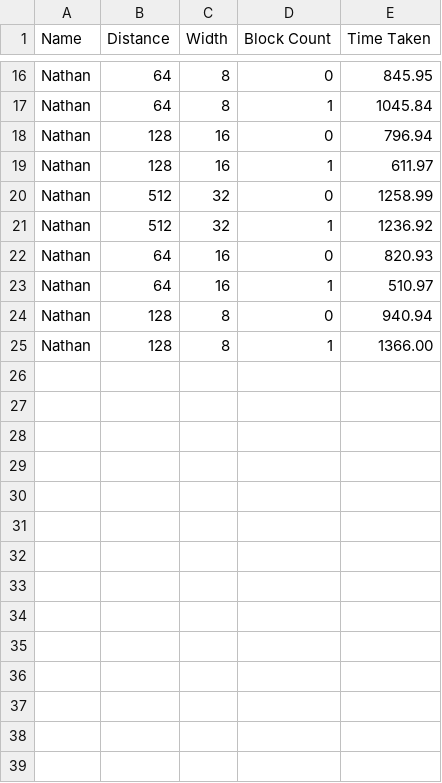
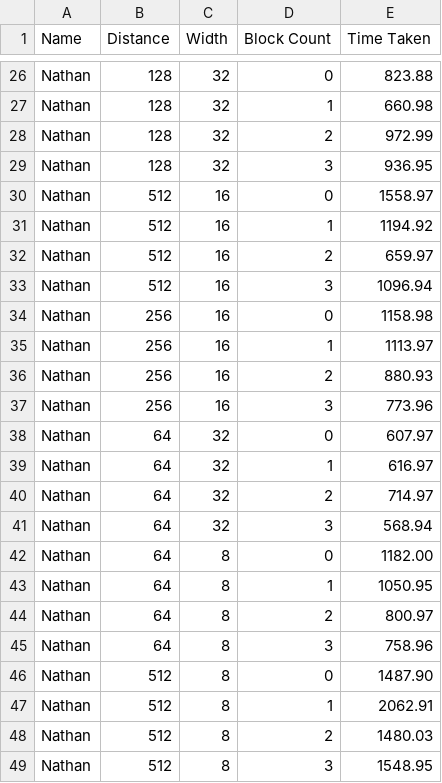
Before and after one commit to nathanscott01/UNI2024, a CSV file: COSC368 - 24S2/Labs/Lab 3/fitts_tests.csv, drawn as a sheet; only a part is shown, gaps mark what is left out; addresses are those after the commit; the diff covers the shown part only; the diff names each change by its address in the sheet, - before the commit and + after, or states it on an @@ line.

```diff
--- a/COSC368 - 24S2/Labs/Lab 3/fitts_tests.csv
+++ b/COSC368 - 24S2/Labs/Lab 3/fitts_tests.csv
-B26:B27 (Distance): 64
+B26:B27 (Distance): 128
-C26:C27 (Width): 8
+C26:C27 (Width): 32
-E26 (Time Taken): 845.95
+E26 (Time Taken): 823.88
-E27 (Time Taken): 1045.84
+E27 (Time Taken): 660.98
+row 28: Nathan | 128 | 32 | 2 | 972.99
+row 29: Nathan | 128 | 32 | 3 | 936.95
-B30:B31 (Distance): 128
+B30:B31 (Distance): 512
-E30 (Time Taken): 796.94
+E30 (Time Taken): 1558.97
-E31 (Time Taken): 611.97
+E31 (Time Taken): 1194.92
+row 32: Nathan | 512 | 16 | 2 | 659.97
+row 33: Nathan | 512 | 16 | 3 | 1096.94
+row 34: Nathan | 256 | 16 | 0 | 1158.98
+row 35: Nathan | 256 | 16 | 1 | 1113.97
+row 36: Nathan | 256 | 16 | 2 | 880.93
+row 37: Nathan | 256 | 16 | 3 | 773.96
-B38:B39 (Distance): 512
+B38:B39 (Distance): 64
-E38 (Time Taken): 1258.99
+E38 (Time Taken): 607.97
-E39 (Time Taken): 1236.92
+E39 (Time Taken): 616.97
+row 40: Nathan | 64 | 32 | 2 | 714.97
+row 41: Nathan | 64 | 32 | 3 | 568.94
-C42:C43 (Width): 16
+C42:C43 (Width): 8
-E42 (Time Taken): 820.93
+E42 (Time Taken): 1182.00
-E43 (Time Taken): 510.97
+E43 (Time Taken): 1050.95
+row 44: Nathan | 64 | 8 | 2 | 800.97
+row 45: Nathan | 64 | 8 | 3 | 758.96
-B46:B47 (Distance): 128
+B46:B47 (Distance): 512
-E46 (Time Taken): 940.94
+E46 (Time Taken): 1487.90
-E47 (Time Taken): 1366.00
+E47 (Time Taken): 2062.91
+row 48: Nathan | 512 | 8 | 2 | 1480.03
+row 49: Nathan | 512 | 8 | 3 | 1548.95
```
Also changed, not shown: 12 added rows, 2 removed rows and 22 edited cells elsewhere in this file, COSC368 - 24S2/Labs/Lab 2/experiment_dynamic_log.csv, 1 other file.
